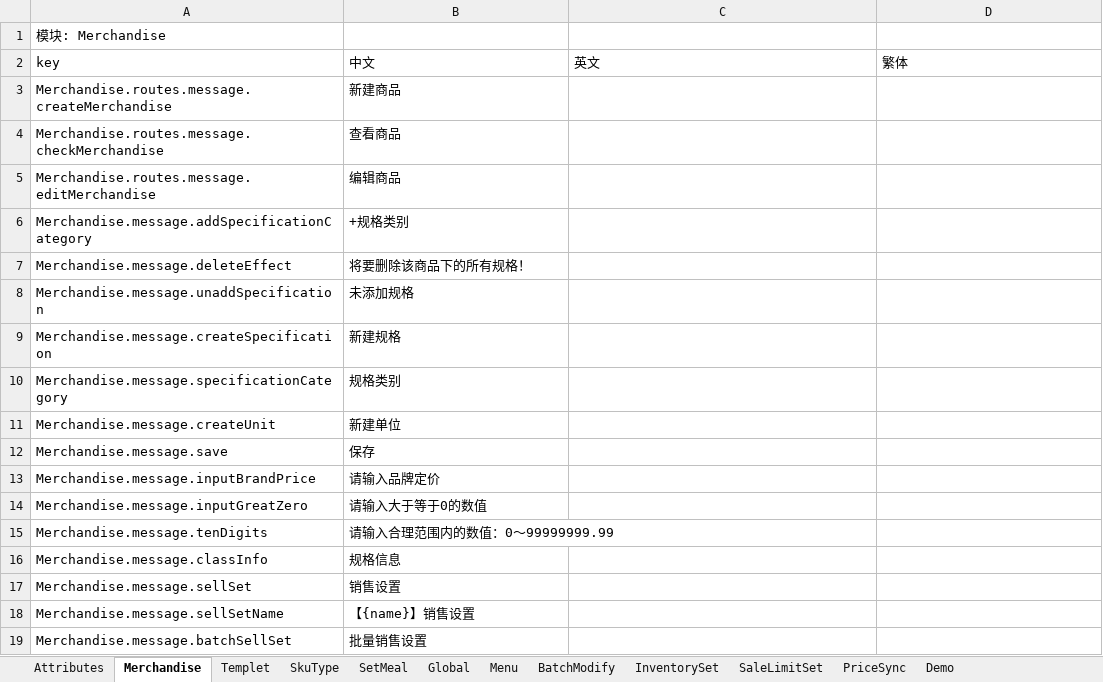
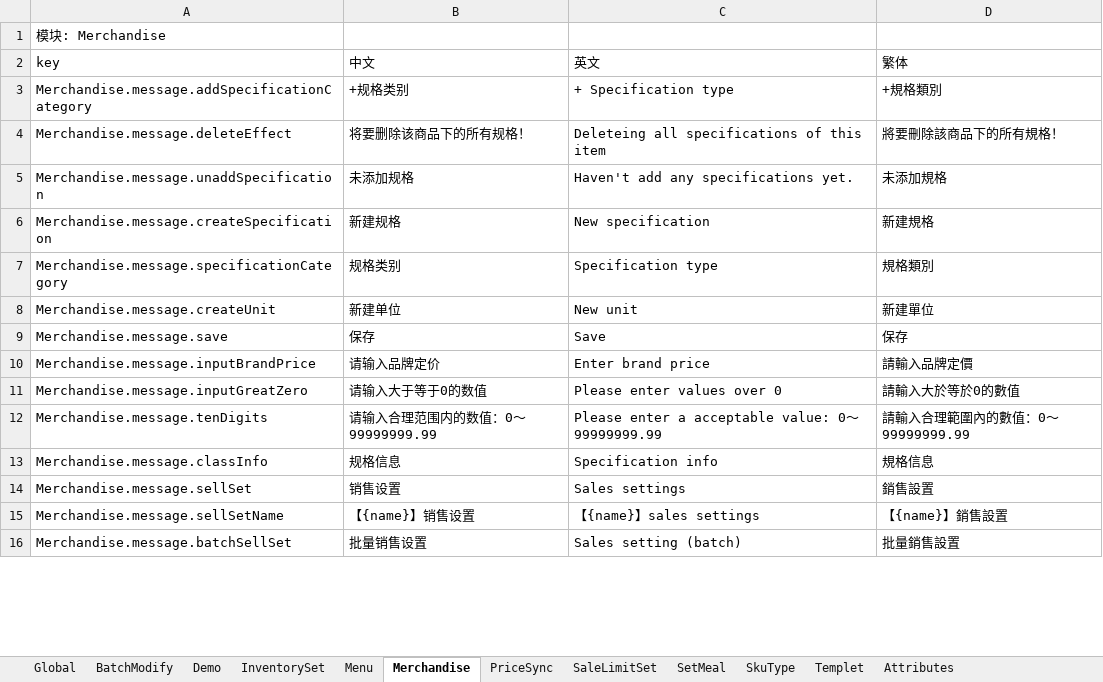
Before and after one commit to joe-peak/i18n-tool-cli, an Excel workbook: dennis.xlsx, sheet Merchandise, drawn as a sheet; only a part is shown; values as stored, in another font and other column widths than the file's, no borders; removed rows and columns are numbered as before the commit, all else as after; the diff covers the shown part only; the diff names each change by its address in the sheet, - before the commit and + after, or states it on an @@ line.

```diff
--- a/dennis.xlsx (sheet Merchandise)
+++ b/dennis.xlsx (sheet Merchandise)
@@ sheet tab order changed: Global | BatchModify | Demo | InventorySet | Menu | Merchandise | PriceSync | SaleLimitSet | SetMeal | SkuType | Templet | Attributes @@
-row 3: Merchandise.routes.message.createMerchandise | 新建商品
-row 4: Merchandise.routes.message.checkMerchandise | 查看商品
-row 5: Merchandise.routes.message.editMerchandise | 编辑商品
-C3 (英文): (empty)
+C3 (英文): + Specification type
-D3 (繁体): (empty)
+D3 (繁体): +規格類別
-C4 (英文): (empty)
+C4 (英文): Deleteing all specifications of this item
-D4 (繁体): (empty)
+D4 (繁体): 將要刪除該商品下的所有規格！
-C5 (英文): (empty)
+C5 (英文): Haven't add any specifications yet.
-D5 (繁体): (empty)
+D5 (繁体): 未添加規格
-C6 (英文): (empty)
+C6 (英文): New specification
-D6 (繁体): (empty)
+D6 (繁体): 新建規格
-C7 (英文): (empty)
+C7 (英文): Specification type
-D7 (繁体): (empty)
+D7 (繁体): 規格類別
-C8 (英文): (empty)
+C8 (英文): New unit
-D8 (繁体): (empty)
+D8 (繁体): 新建單位
-C9 (英文): (empty)
+C9 (英文): Save
-D9 (繁体): (empty)
+D9 (繁体): 保存
-C10 (英文): (empty)
+C10 (英文): Enter brand price
-D10 (繁体): (empty)
+D10 (繁体): 請輸入品牌定價
-C11 (英文): (empty)
+C11 (英文): Please enter values over 0
-D11 (繁体): (empty)
+D11 (繁体): 請輸入大於等於0的數值
-C12 (英文): (empty)
+C12 (英文): Please enter a acceptable value: 0～99999999.99
-D12 (繁体): (empty)
+D12 (繁体): 請輸入合理範圍內的數值：0～99999999.99
-C13 (英文): (empty)
+C13 (英文): Specification info
-D13 (繁体): (empty)
+D13 (繁体): 規格信息
-C14 (英文): (empty)
+C14 (英文): Sales settings
-D14 (繁体): (empty)
+D14 (繁体): 銷售設置
-C15 (英文): (empty)
+C15 (英文): 【{name}】sales settings
-D15 (繁体): (empty)
+D15 (繁体): 【{name}】銷售設置
-C16 (英文): (empty)
+C16 (英文): Sales setting (batch)
-D16 (繁体): (empty)
+D16 (繁体): 批量銷售設置
```
Also changed, not shown: 5 added rows and 457 edited cells elsewhere in this sheet, sheet Global, sheet SetMeal, sheet Demo, sheet Templet, sheet SkuType, sheet BatchModify, 2 more sheets, 7 other files.
